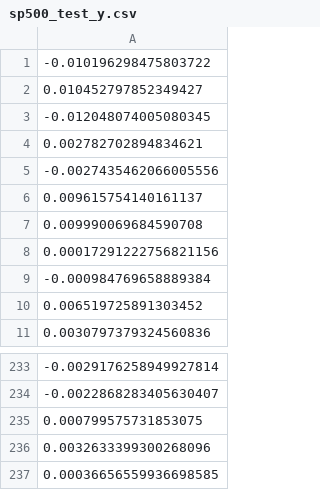
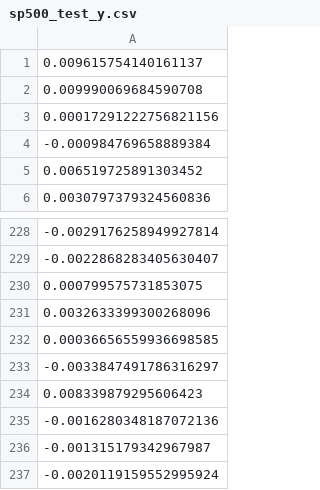
Before and after one commit to rafaeltg/master_time_series_deep_learning, a CSV file: data/sp500_test_y.csv, drawn as a sheet; only a part is shown, gaps mark what is left out; removed rows and columns are numbered as before the commit, all else as after; the diff names each change by its address in the sheet, - before the commit and + after, or states it on an @@ line.

```diff
--- a/data/sp500_test_y.csv
+++ b/data/sp500_test_y.csv
-row 1: -0.010196298475803722
-row 2: 0.010452797852349427
-row 3: -0.012048074005080345
-row 4: 0.002782702894834621
-row 5: -0.0027435462066005556
+row 233: -0.0033847491786316297
+row 234: 0.008339879295606423
+row 235: -0.0016280348187072136
+row 236: -0.001315179342967987
+row 237: -0.0020119159552995924
```
Also changed, not shown: data/sp500_test_x.csv, data/sp500_train_y.csv, 2 other files.
